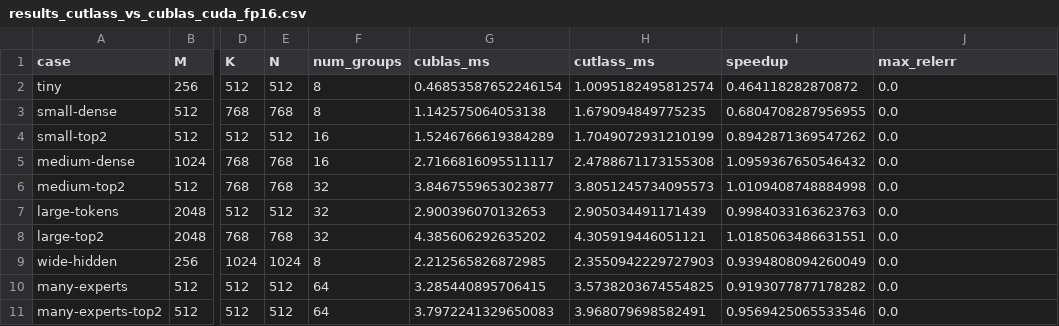
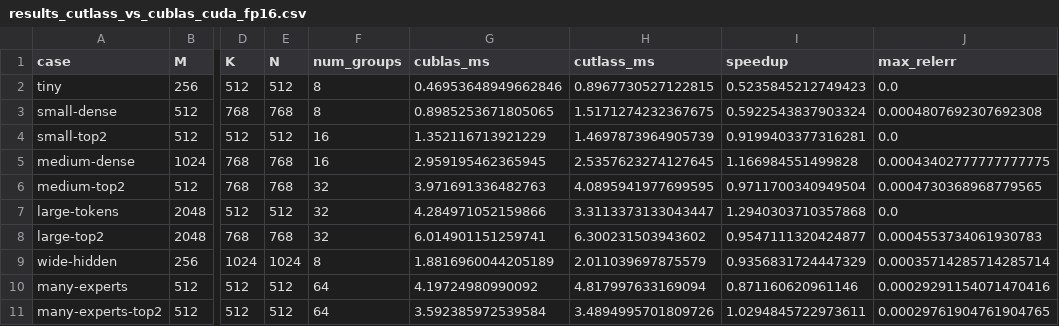
Before and after one commit to gramalingam/onnxruntime, a CSV file: experiments/grouped_matmul_perf/results_cutlass_vs_cublas_cuda_fp16.csv, drawn as a sheet; only a part is shown, gaps mark what is left out; the diff names each change by its address in the sheet, - before the commit and + after, or states it on an @@ line.

```diff
--- a/experiments/grouped_matmul_perf/results_cutlass_vs_cublas_cuda_fp16.csv
+++ b/experiments/grouped_matmul_perf/results_cutlass_vs_cublas_cuda_fp16.csv
-G2 (cublas_ms): 0.46853587652246154
+G2 (cublas_ms): 0.46953648949662846
-H2 (cutlass_ms): 1.0095182495812574
+H2 (cutlass_ms): 0.8967730527122815
-I2 (speedup): 0.464118282870872
+I2 (speedup): 0.5235845212749423
-G3 (cublas_ms): 1.142575064053138
+G3 (cublas_ms): 0.8985253671805065
-H3 (cutlass_ms): 1.679094849775235
+H3 (cutlass_ms): 1.5171274232367675
-I3 (speedup): 0.6804708287956955
+I3 (speedup): 0.5922543837903324
-J3 (max_relerr): 0.0
+J3 (max_relerr): 0.0004807692307692308
-G4 (cublas_ms): 1.5246766619384289
+G4 (cublas_ms): 1.352116713921229
-H4 (cutlass_ms): 1.7049072931210199
+H4 (cutlass_ms): 1.4697873964905739
-I4 (speedup): 0.8942871369547262
+I4 (speedup): 0.9199403377316281
-G5 (cublas_ms): 2.7166816095511117
+G5 (cublas_ms): 2.959195462365945
-H5 (cutlass_ms): 2.4788671173155308
+H5 (cutlass_ms): 2.5357623274127645
-I5 (speedup): 1.0959367650546432
+I5 (speedup): 1.166984551499828
-J5 (max_relerr): 0.0
+J5 (max_relerr): 0.00043402777777777775
-G6 (cublas_ms): 3.8467559653023877
+G6 (cublas_ms): 3.971691336482763
-H6 (cutlass_ms): 3.8051245734095573
+H6 (cutlass_ms): 4.0895941977699595
-I6 (speedup): 1.0109408748884998
+I6 (speedup): 0.9711700340949504
-J6 (max_relerr): 0.0
+J6 (max_relerr): 0.0004730368968779565
-G7 (cublas_ms): 2.900396070132653
+G7 (cublas_ms): 4.284971052159866
-H7 (cutlass_ms): 2.905034491171439
+H7 (cutlass_ms): 3.3113373133043447
-I7 (speedup): 0.9984033163623763
+I7 (speedup): 1.2940303710357868
-G8 (cublas_ms): 4.385606292635202
+G8 (cublas_ms): 6.014901151259741
-H8 (cutlass_ms): 4.305919446051121
+H8 (cutlass_ms): 6.300231503943602
-I8 (speedup): 1.0185063486631551
+I8 (speedup): 0.9547111320424877
-J8 (max_relerr): 0.0
+J8 (max_relerr): 0.0004553734061930783
-G9 (cublas_ms): 2.212565826872985
+G9 (cublas_ms): 1.8816960044205189
-H9 (cutlass_ms): 2.3550942229727903
+H9 (cutlass_ms): 2.011039697875579
-I9 (speedup): 0.9394808094260049
+I9 (speedup): 0.9356831724447329
-J9 (max_relerr): 0.0
+J9 (max_relerr): 0.00035714285714285714
-G10 (cublas_ms): 3.285440895706415
+G10 (cublas_ms): 4.19724980990092
-H10 (cutlass_ms): 3.5738203674554825
+H10 (cutlass_ms): 4.817997633169094
-I10 (speedup): 0.9193077877178282
+I10 (speedup): 0.871160620961146
-J10 (max_relerr): 0.0
+J10 (max_relerr): 0.00029291154071470416
-G11 (cublas_ms): 3.7972241329650083
+G11 (cublas_ms): 3.592385972539584
-H11 (cutlass_ms): 3.968079698582491
+H11 (cutlass_ms): 3.4894995701809726
-I11 (speedup): 0.9569425065533546
+I11 (speedup): 1.0294845722973611
-J11 (max_relerr): 0.0
+J11 (max_relerr): 0.00029761904761904765
```
Also changed, not shown: 1 other file.
